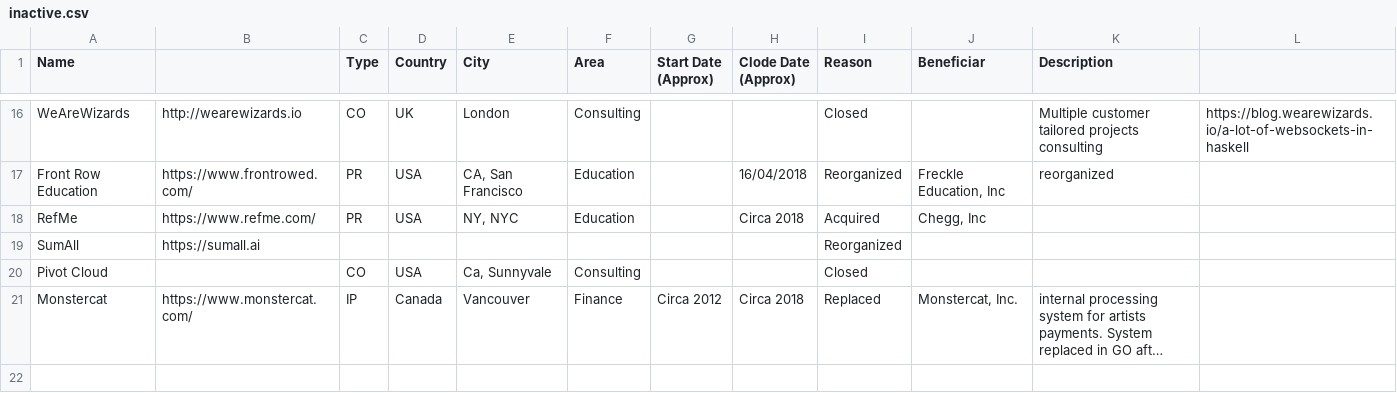
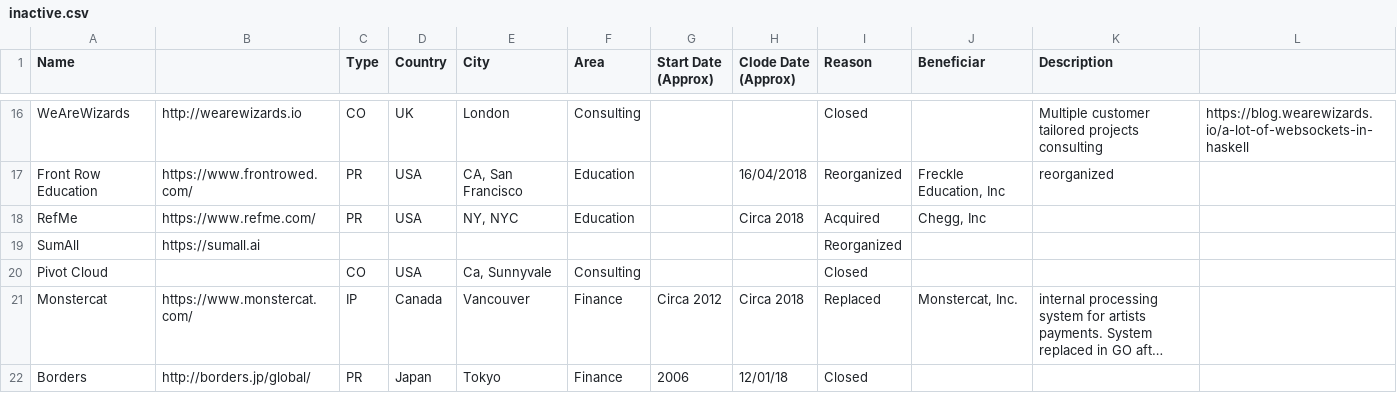
Before and after one commit to sigrlami/haskellcosm, a CSV file: companies/inactive.csv, drawn as a sheet; only a part is shown, gaps mark what is left out; long unchanged cells end in …; the diff names each change by its address in the sheet, - before the commit and + after, or states it on an @@ line.

```diff
--- a/companies/inactive.csv
+++ b/companies/inactive.csv
+row 22: Borders | http://borders.jp/global/ | PR | Japan | Tokyo | Finance | 2006 | 12/01/18 | Closed
```
Also changed, not shown: companies/active.csv.
